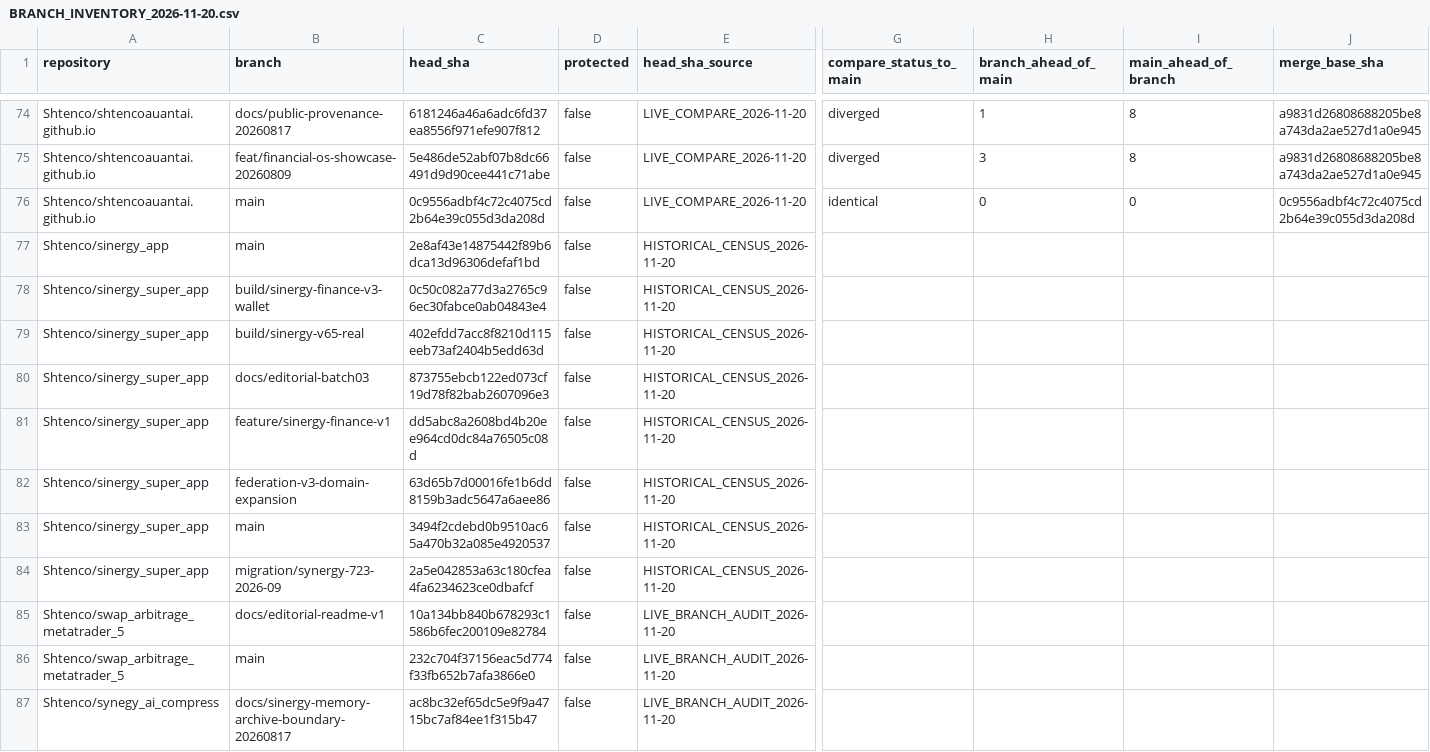
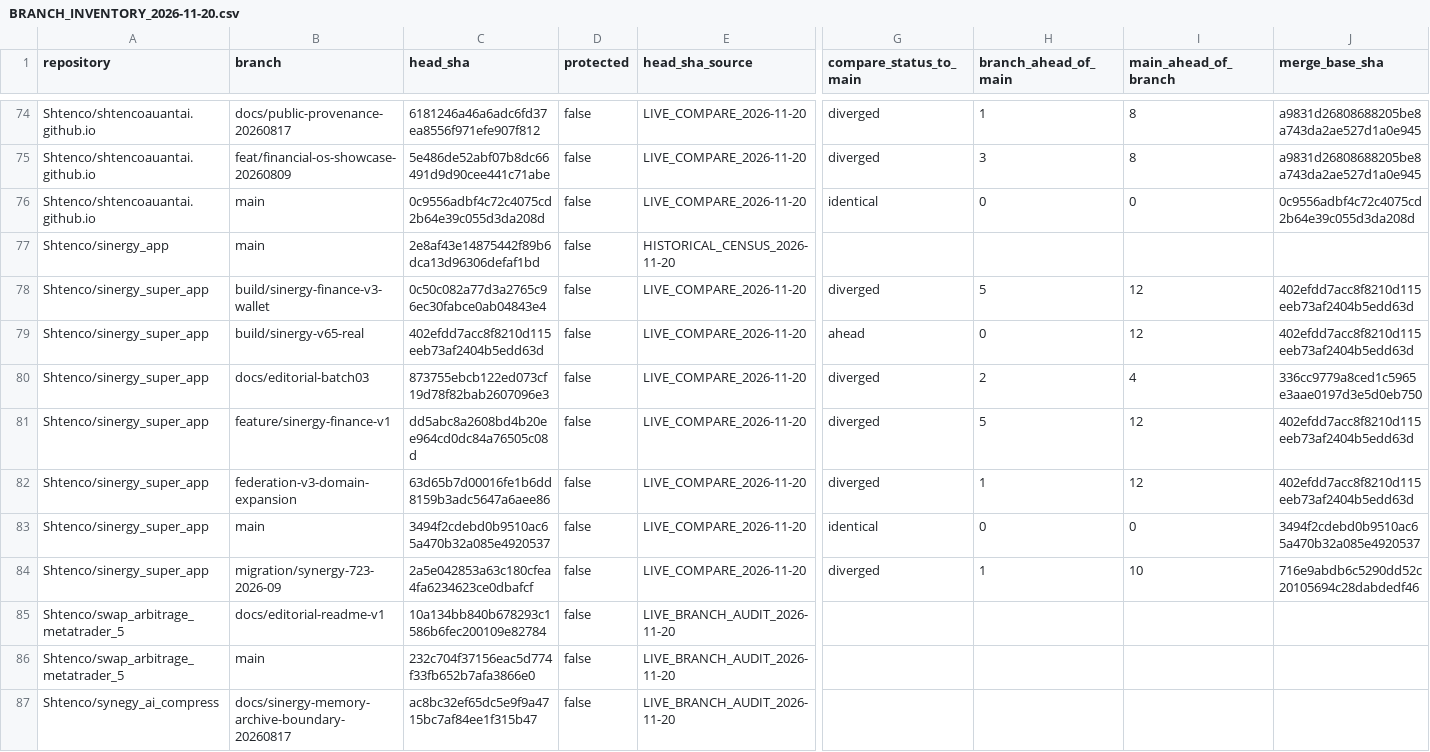
Before and after one commit to Shtenco/synergy, a CSV file: registry/BRANCH_INVENTORY_2026-11-20.csv, drawn as a sheet; only a part is shown, gaps mark what is left out; the diff covers the shown part only; the diff names each change by its address in the sheet, - before the commit and + after, or states it on an @@ line.

Commit message:
audit(branches): sync next 10 branch ancestry rows

```diff
--- a/registry/BRANCH_INVENTORY_2026-11-20.csv
+++ b/registry/BRANCH_INVENTORY_2026-11-20.csv
-E78:E84 (head_sha_source): HISTORICAL_CENSUS_2026-11-20
+E78:E84 (head_sha_source): LIVE_COMPARE_2026-11-20
-G78 (compare_status_to_main): (empty)
+G78 (compare_status_to_main): diverged
-H78 (branch_ahead_of_main): (empty)
+H78 (branch_ahead_of_main): 5
-I78:I79 (main_ahead_of_branch): (empty)
+I78:I79 (main_ahead_of_branch): 12
-J78:J79 (merge_base_sha): (empty)
+J78:J79 (merge_base_sha): 402efdd7acc8f8210d115eeb73af2404b5edd63d
-G79 (compare_status_to_main): (empty)
+G79 (compare_status_to_main): ahead
-H79 (branch_ahead_of_main): (empty)
+H79 (branch_ahead_of_main): 0
-G80:G82 (compare_status_to_main): (empty)
+G80:G82 (compare_status_to_main): diverged
-H80 (branch_ahead_of_main): (empty)
+H80 (branch_ahead_of_main): 2
-I80 (main_ahead_of_branch): (empty)
+I80 (main_ahead_of_branch): 4
-J80 (merge_base_sha): (empty)
+J80 (merge_base_sha): 336cc9779a8ced1c5965e3aae0197d3e5d0eb750
-H81 (branch_ahead_of_main): (empty)
+H81 (branch_ahead_of_main): 5
-I81:I82 (main_ahead_of_branch): (empty)
+I81:I82 (main_ahead_of_branch): 12
-J81:J82 (merge_base_sha): (empty)
+J81:J82 (merge_base_sha): 402efdd7acc8f8210d115eeb73af2404b5edd63d
-H82 (branch_ahead_of_main): (empty)
+H82 (branch_ahead_of_main): 1
-G83 (compare_status_to_main): (empty)
+G83 (compare_status_to_main): identical
-H83 (branch_ahead_of_main): (empty)
+H83 (branch_ahead_of_main): 0
-I83 (main_ahead_of_branch): (empty)
+I83 (main_ahead_of_branch): 0
-J83 (merge_base_sha): (empty)
+J83 (merge_base_sha): 3494f2cdebd0b9510ac65a470b32a085e4920537
-G84 (compare_status_to_main): (empty)
+G84 (compare_status_to_main): diverged
-H84 (branch_ahead_of_main): (empty)
+H84 (branch_ahead_of_main): 1
-I84 (main_ahead_of_branch): (empty)
+I84 (main_ahead_of_branch): 10
-J84 (merge_base_sha): (empty)
+J84 (merge_base_sha): 716e9abdb6c5290dd52c20105694c28dabdedf46
```
Also changed, not shown: 15 edited cells elsewhere in this file.
